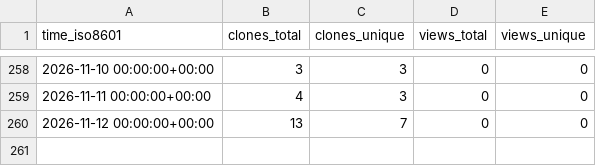
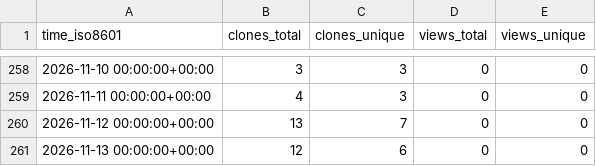
Before and after one commit to cubicleguy/xv7021_arduino_spi, a CSV file: cubicleguy/xv7021_arduino_spi/ghrs-data/views_clones_aggregate.csv, drawn as a sheet; only a part is shown, gaps mark what is left out.

```diff
--- a/cubicleguy/xv7021_arduino_spi/ghrs-data/views_clones_aggregate.csv
+++ b/cubicleguy/xv7021_arduino_spi/ghrs-data/views_clones_aggregate.csv
@@ -260 +260,2 @@ time_iso8601,clones_total,clones_unique,views_total,views_unique
 2026-11-12 00:00:00+00:00,13,7,0,0
+2026-11-13 00:00:00+00:00,12,6,0,0
```
Also changed, not shown: 1 other file.
